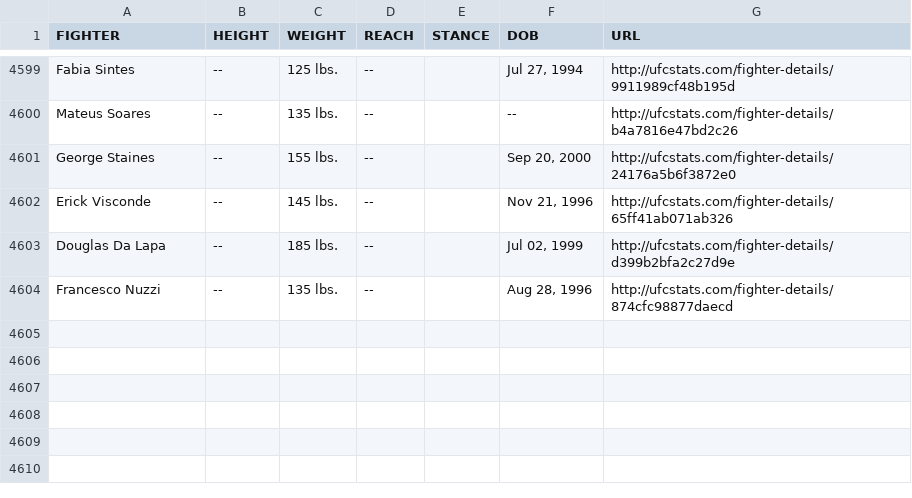
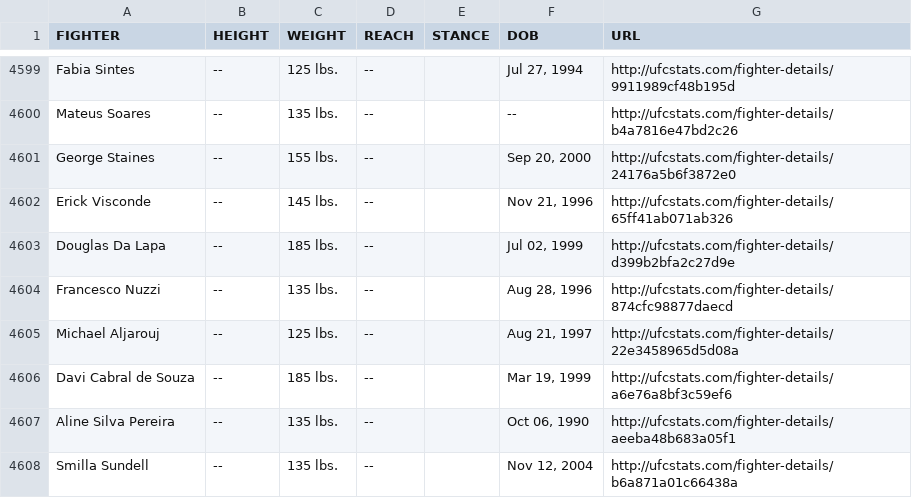
Before and after one commit to Greco1899/scrape_ufc_stats, a CSV file: ufc_fighter_tott.csv, drawn as a sheet; only a part is shown, gaps mark what is left out; the diff names each change by its address in the sheet, - before the commit and + after, or states it on an @@ line.

Commit message:
2026-08-21 data refresh

```diff
--- a/ufc_fighter_tott.csv
+++ b/ufc_fighter_tott.csv
+row 4605: Michael Aljarouj | -- | 125 lbs. | -- |  | Aug 21, 1997 | http://ufcstats.com/fighter-details/22e3458965d5d08a
+row 4606: Davi Cabral de Souza | -- | 185 lbs. | -- |  | Mar 19, 1999 | http://ufcstats.com/fighter-details/a6e76a8bf3c59ef6
+row 4607: Aline Silva Pereira | -- | 135 lbs. | -- |  | Oct 06, 1990 | http://ufcstats.com/fighter-details/aeeba48b683a05f1
+row 4608: Smilla Sundell | -- | 135 lbs. | -- |  | Nov 12, 2004 | http://ufcstats.com/fighter-details/b6a871a01c66438a
```
Also changed, not shown: ufc_fighter_details.csv.
